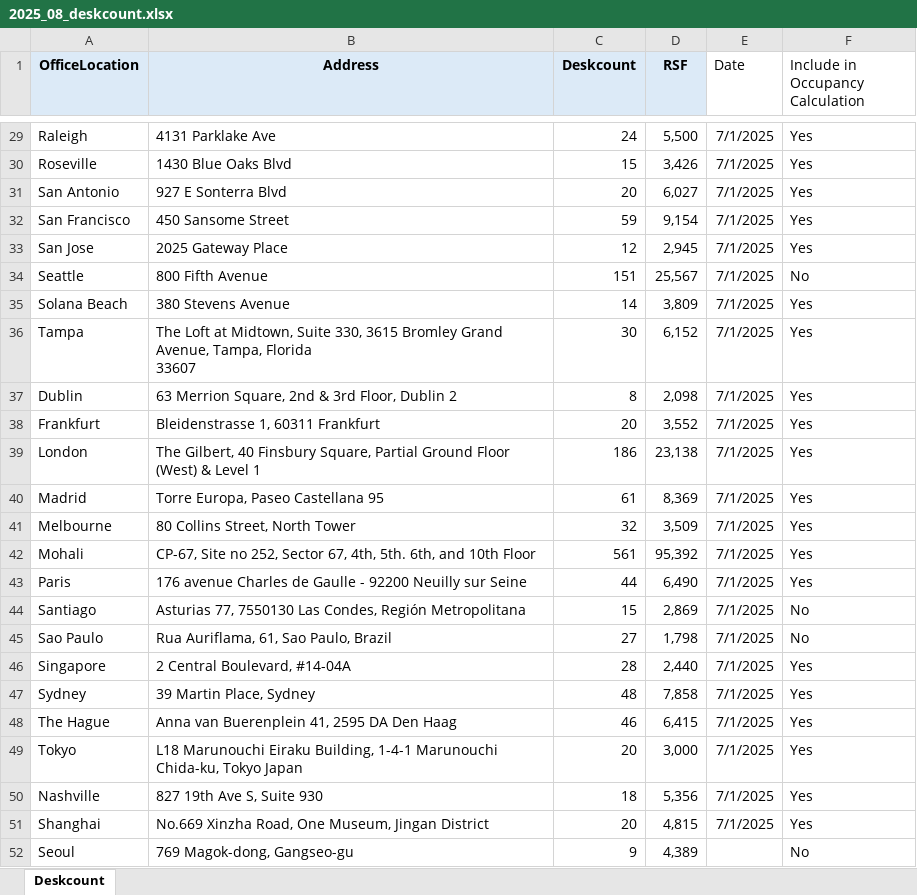
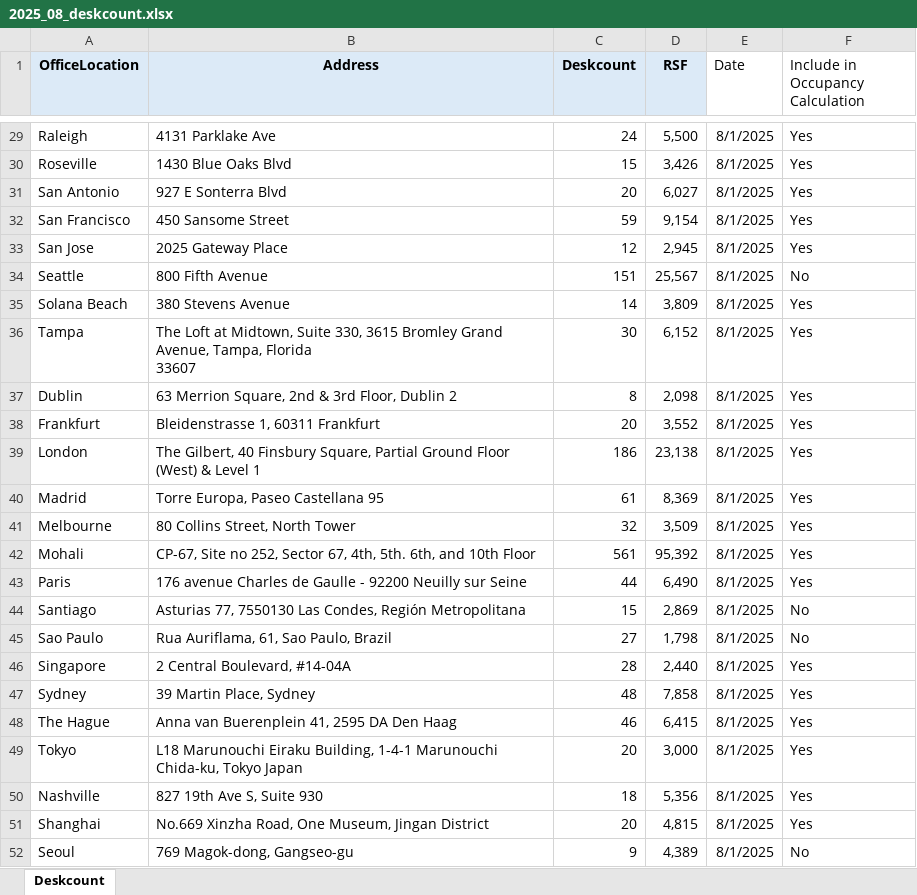
Before and after one commit to GSJake/cos_office_occupancy_pipeline, an Excel workbook: Inputs/Deskcount/2025_08_deskcount.xlsx, sheet Deskcount, drawn as a sheet; only a part is shown, gaps mark what is left out; values as stored, in another font and other column widths than the file's, no borders; the diff covers the shown part only; the diff names each change by its address in the sheet, - before the commit and + after, or states it on an @@ line.

```diff
--- a/Inputs/Deskcount/2025_08_deskcount.xlsx (sheet Deskcount)
+++ b/Inputs/Deskcount/2025_08_deskcount.xlsx (sheet Deskcount)
-E29:E51 (Date): 7/1/2025
+E29:E51 (Date): 8/1/2025
-E52 (Date): (empty)
+E52 (Date): 8/1/2025
```
Also changed, not shown: 27 edited cells elsewhere in this sheet.
